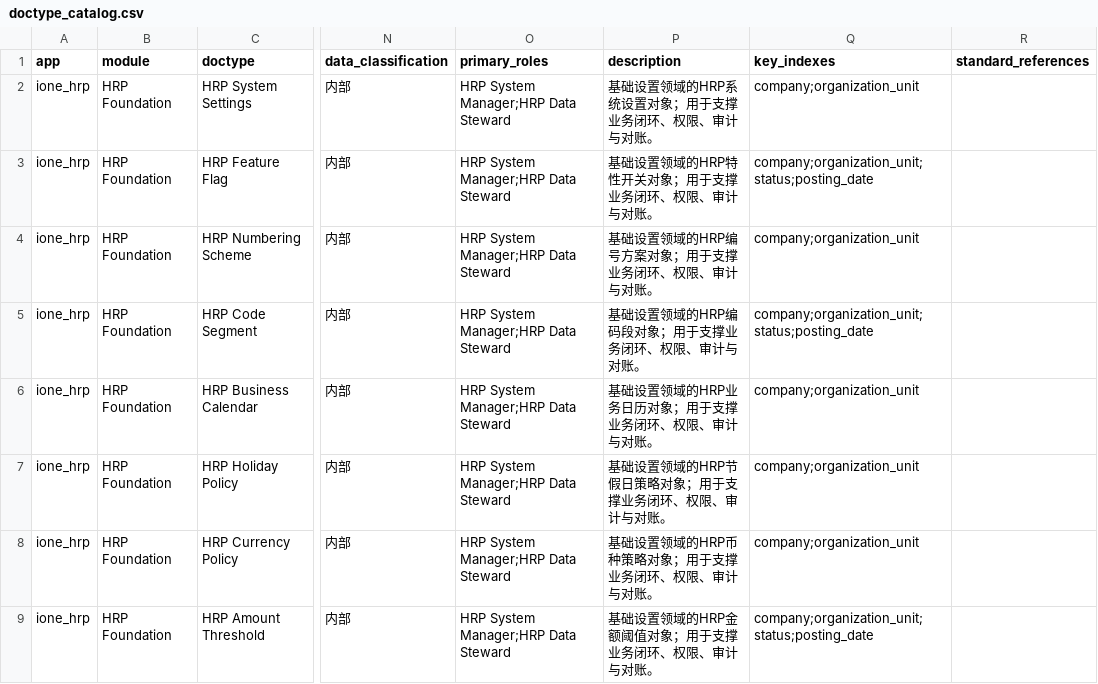
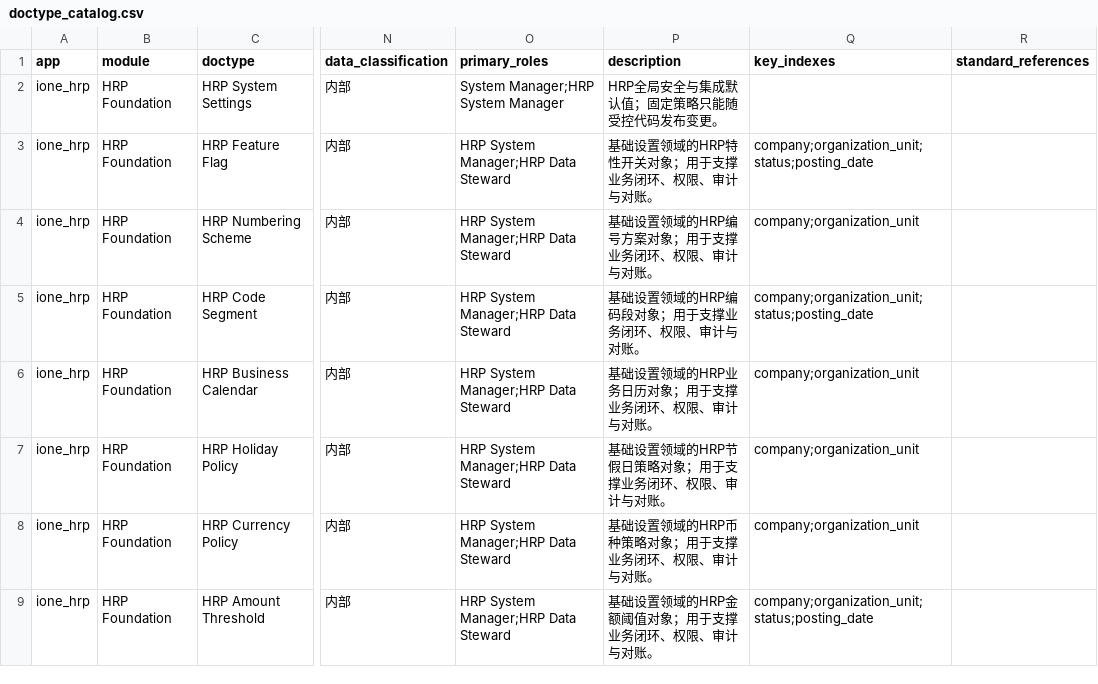
Before and after one commit to jerry317395616/ione_hrp, a CSV file: design/doctype_catalog.csv, drawn as a sheet; only a part is shown, gaps mark what is left out; the diff names each change by its address in the sheet, - before the commit and + after, or states it on an @@ line.

```diff
--- a/design/doctype_catalog.csv
+++ b/design/doctype_catalog.csv
-O2 (primary_roles): HRP System Manager;HRP Data Steward
+O2 (primary_roles): System Manager;HRP System Manager
-P2 (description): 基础设置领域的HRP系统设置对象；用于支撑业务闭环、权限、审计与对账。
+P2 (description): HRP全局安全与集成默认值；固定策略只能随受控代码发布变更。
-Q2 (key_indexes): company;organization_unit
+Q2 (key_indexes): (empty)
```
Also changed, not shown: api/api_catalog.csv, backlog/backlog.csv, 27 other files.
